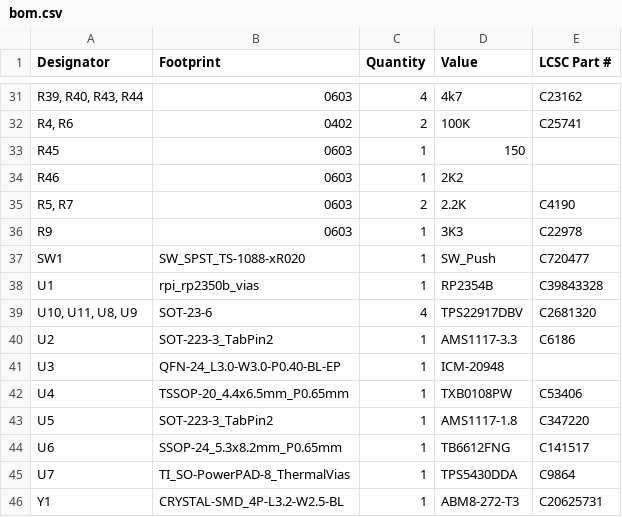
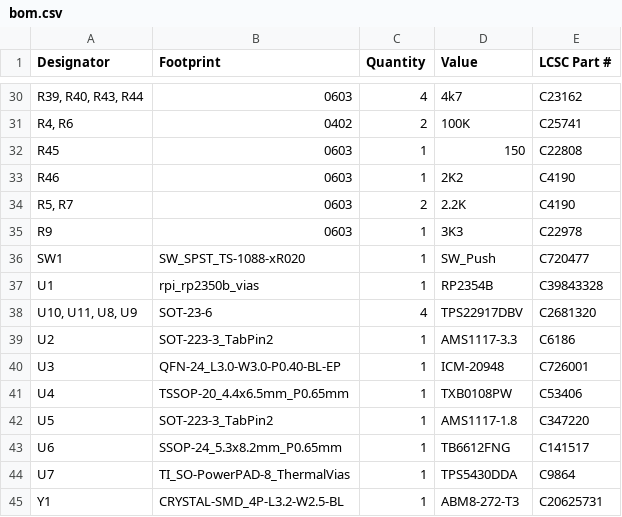
Before and after one commit to 1-rafael-1/explorer-robot, a CSV file: eda files/explorer-robot/production/bom.csv, drawn as a sheet; only a part is shown, gaps mark what is left out; addresses are those after the commit; the diff covers the shown part only; the diff names each change by its address in the sheet, - before the commit and + after, or states it on an @@ line.

Commit message:
Backfill BOM part numbers and fix component MPNs
Assign LCSC part numbers to previously unassigned components
and correct several MPN mismatches. Consolidate duplicate BOM
lines for R2/R3 and re-export production files.

```diff
--- a/eda files/explorer-robot/production/bom.csv
+++ b/eda files/explorer-robot/production/bom.csv
-E32 (LCSC Part #): (empty)
+E32 (LCSC Part #): C22808
-E33 (LCSC Part #): (empty)
+E33 (LCSC Part #): C4190
-E40 (LCSC Part #): (empty)
+E40 (LCSC Part #): C726001
```
Also changed, not shown: 2 added rows, 3 removed rows and 11 edited cells elsewhere in this file, 2 other files.
